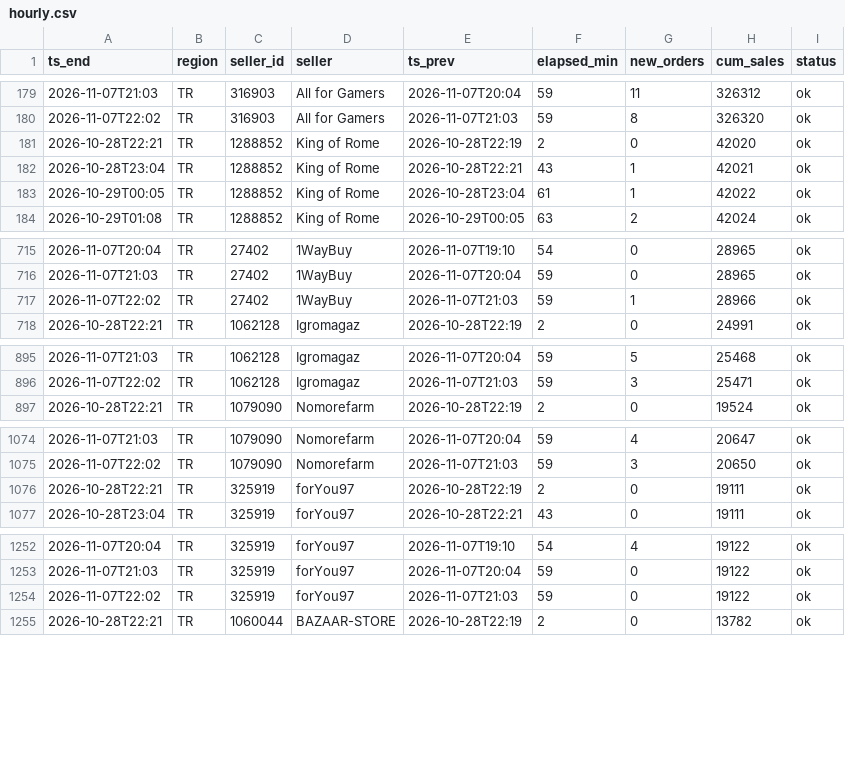
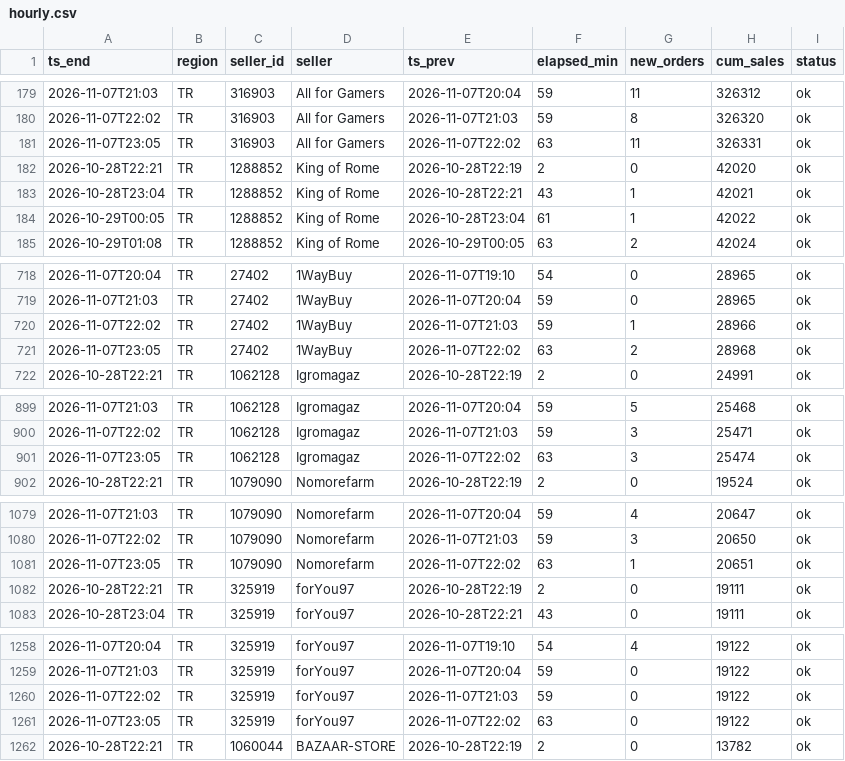
Before and after one commit to kllca7913/plati-monitor, a CSV file: docs/hourly.csv, drawn as a sheet; only a part is shown, gaps mark what is left out; the diff covers the shown part only; the diff names each change by its address in the sheet, - before the commit and + after, or states it on an @@ line.

Commit message:
hourly update 2026-11-07 23:05

```diff
--- a/docs/hourly.csv
+++ b/docs/hourly.csv
+row 181: 2026-11-07T23:05 | TR | 316903 | All for Gamers | 2026-11-07T22:02 | 63 | 11 | 326331 | ok
+row 721: 2026-11-07T23:05 | TR | 27402 | 1WayBuy | 2026-11-07T22:02 | 63 | 2 | 28968 | ok
+row 901: 2026-11-07T23:05 | TR | 1062128 | Igromagaz | 2026-11-07T22:02 | 63 | 3 | 25474 | ok
+row 1081: 2026-11-07T23:05 | TR | 1079090 | Nomorefarm | 2026-11-07T22:02 | 63 | 1 | 20651 | ok
+row 1261: 2026-11-07T23:05 | TR | 325919 | forYou97 | 2026-11-07T22:02 | 63 | 0 | 19122 | ok
```
Also changed, not shown: 15 added rows elsewhere in this file, hourly_history.csv, 2 other files.
